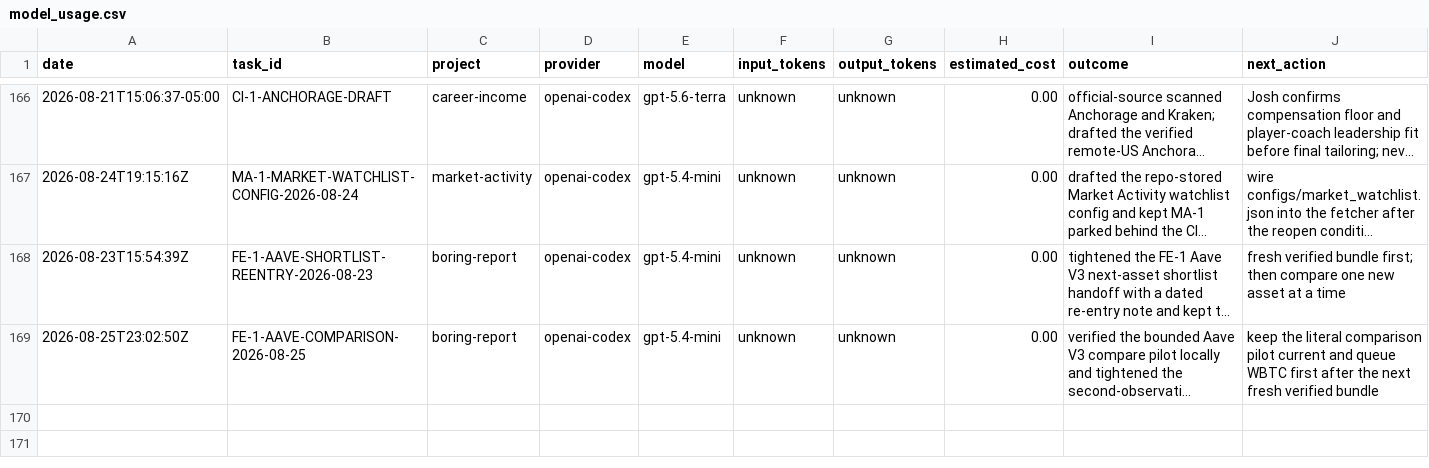
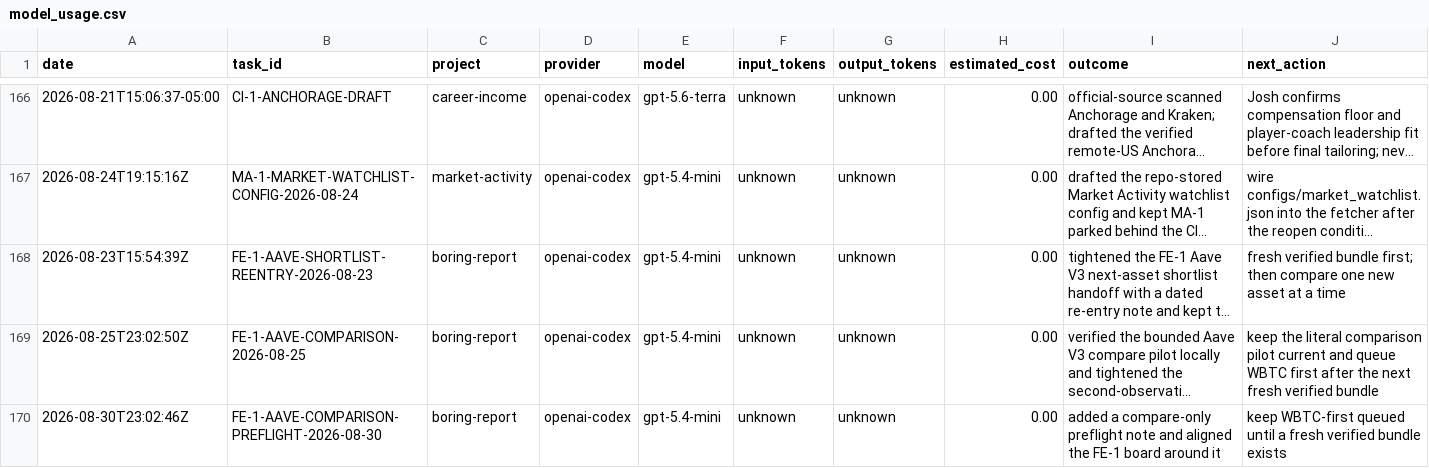
Before and after one commit to jcrypto420/COMMANDER, a CSV file: logs/model_usage.csv, drawn as a sheet; only a part is shown, gaps mark what is left out; long unchanged cells end in …; the diff names each change by its address in the sheet, - before the commit and + after, or states it on an @@ line.

Commit message:
Add FE-1 compare-only preflight note

```diff
--- a/logs/model_usage.csv
+++ b/logs/model_usage.csv
+row 170: 2026-08-30T23:02:46Z | FE-1-AAVE-COMPARISON-PREFLIGHT-2026-08-30 | boring-report | openai-codex | gpt-5.4-mini | unknown | unknown | 0.00 | added a compare-only preflight note and aligned the FE-1 board around it | keep WBTC-first queued until a fresh verified bundle exists
```
Also changed, not shown: 5 other files.
